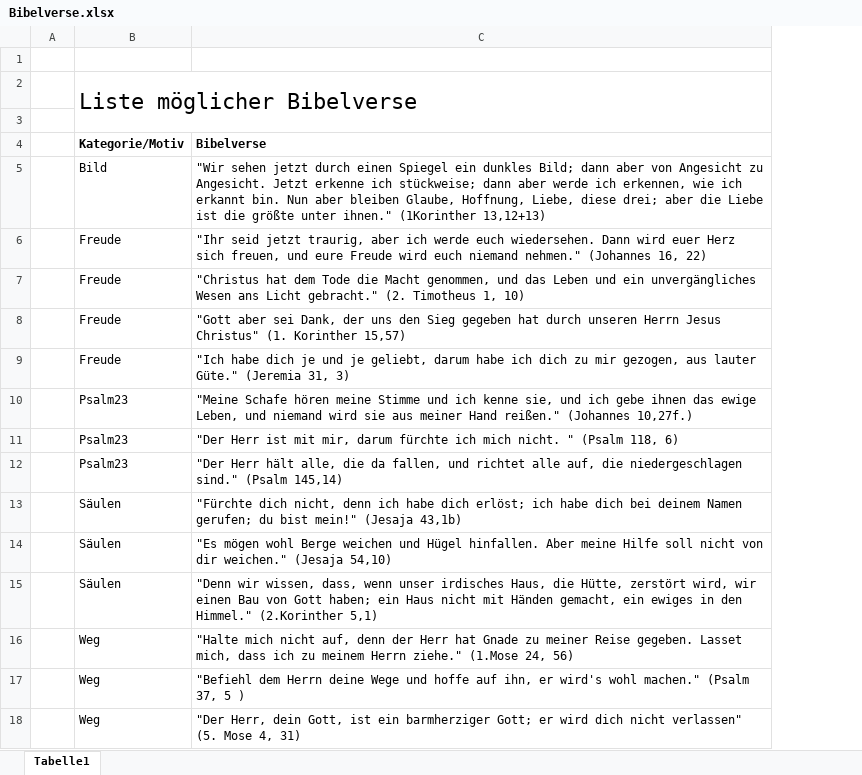
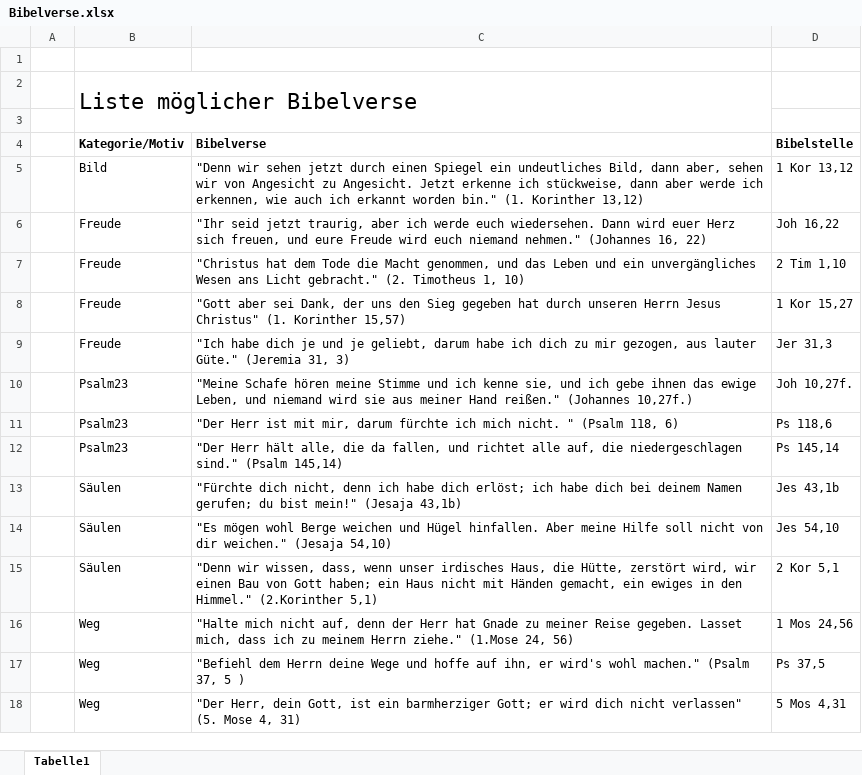
Before and after one commit to Nairyd/Aaron, an Excel workbook: Bricks/Bibelvers/Bibelverse.xlsx, sheet Tabelle1, drawn as a sheet; values as stored, in another font and other column widths than the file's, no borders; the diff names each change by its address in the sheet, - before the commit and + after, or states it on an @@ line.

```diff
--- a/Bricks/Bibelvers/Bibelverse.xlsx (sheet Tabelle1)
+++ b/Bricks/Bibelvers/Bibelverse.xlsx (sheet Tabelle1)
+column D (Bibelstelle), rows 5-18: 1 Kor 13,12 | Joh 16,22 | 2 Tim 1,10 | 1 Kor 15,27 | Jer 31,3 | Joh 10,27f. | Ps 118,6 | Ps 145,14 | Jes 43,1b | Jes 54,10 | 2 Kor 5,1 | 1 Mos 24,56 | Ps 37,5 | 5 Mos 4,31
-C5 (Bibelverse): "Wir sehen jetzt durch einen Spiegel ein dunkles Bild; dann aber von Angesicht zu Angesicht. Jetzt erkenne ich stückweise; dann aber werde ich erkennen, wie ich erkannt bin. Nun aber bleiben Glaube, Hoffnung, Liebe, diese drei; aber die Liebe ist die größte unter ihnen." (1Korinther 13,12+13)
+C5 (Bibelverse): "Denn wir sehen jetzt durch einen Spiegel ein undeutliches Bild, dann aber, sehen wir von Angesicht zu Angesicht. Jetzt erkenne ich stückweise, dann aber werde ich erkennen, wie auch ich erkannt worden bin." (1. Korinther 13,12)
```
Also changed, not shown: Infoinput.xlsx, 8 other files.
